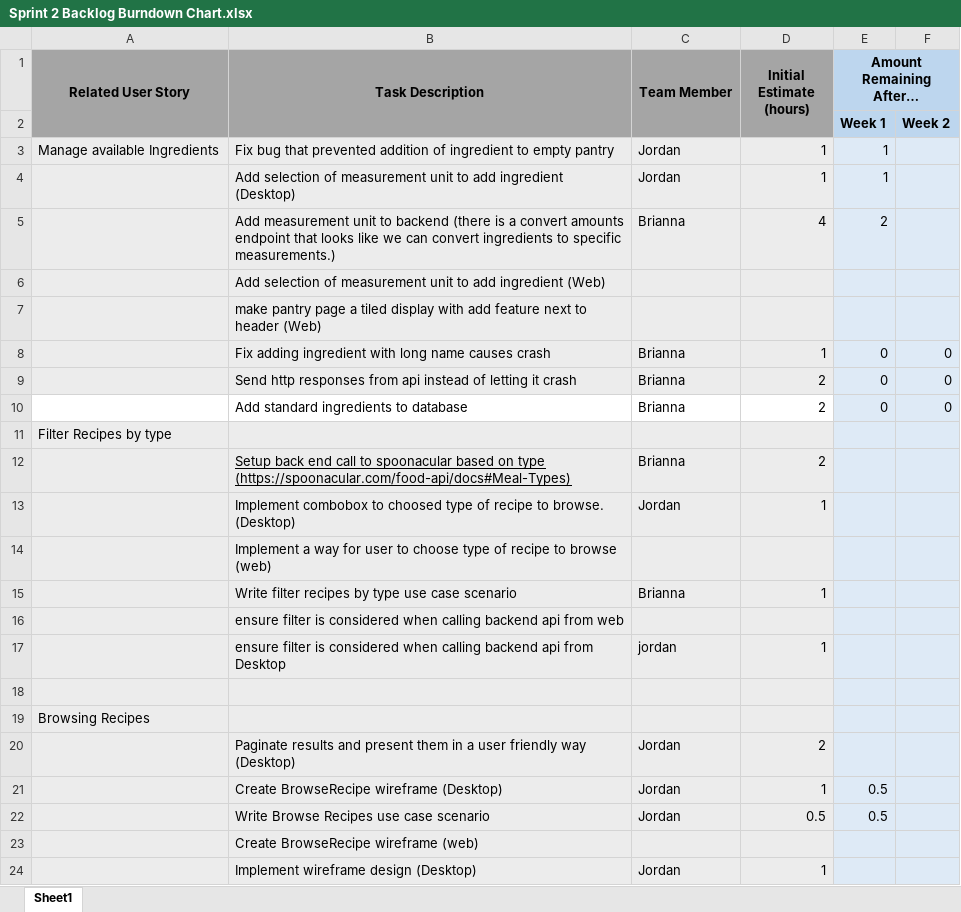
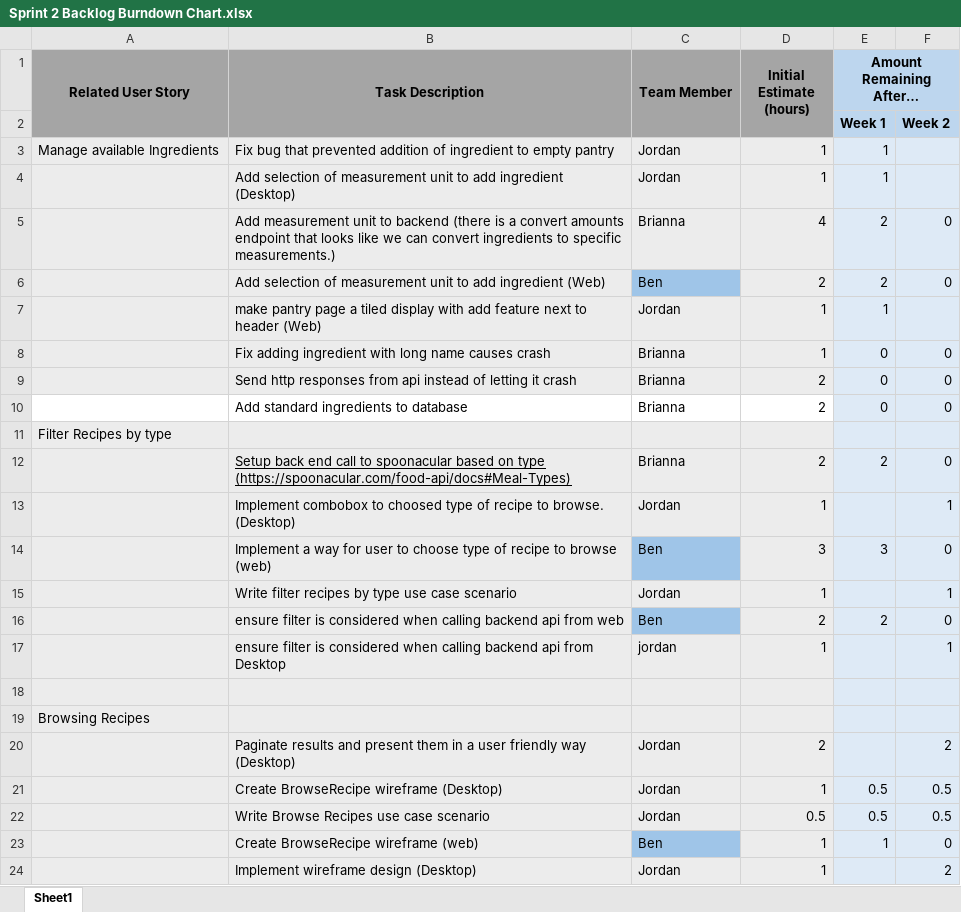
Before and after one commit to balton818/CapstoneSp23_Group3, an Excel workbook: sprints/Sprint2/Sprint 2 Backlog Burndown Chart.xlsx, sheet Sheet1, drawn as a sheet; only a part is shown; values as stored, in another font and other column widths than the file's, no borders; charts and pictures and conditional formats not drawn; the diff covers the shown part only; the diff names each change by its address in the sheet, - before the commit and + after, or states it on an @@ line.

Commit message:
updated backlog

```diff
--- a/sprints/Sprint2/Sprint 2 Backlog Burndown Chart.xlsx (sheet Sheet1)
+++ b/sprints/Sprint2/Sprint 2 Backlog Burndown Chart.xlsx (sheet Sheet1)
-F5:F6: (empty)
+F5:F6: 0
-C6 (Team Member): (empty)
+C6 (Team Member): Ben
-C6 fill: #ECECEC
+C6 fill: #9FC5E8
-D6 (Initial Estimate (hours)): (empty)
+D6 (Initial Estimate (hours)): 2
-E6 (Amount Remaining After…): (empty)
+E6 (Amount Remaining After…): 2
-C7 (Team Member): (empty)
+C7 (Team Member): Jordan
-D7 (Initial Estimate (hours)): (empty)
+D7 (Initial Estimate (hours)): 1
-E7 (Amount Remaining After…): (empty)
+E7 (Amount Remaining After…): 1
-E12 (Amount Remaining After…): (empty)
+E12 (Amount Remaining After…): 2
-F12: (empty)
+F12: 0
-F13: (empty)
+F13: 1
-C14 (Team Member): (empty)
+C14 (Team Member): Ben
-C14 fill: #ECECEC
+C14 fill: #9FC5E8
-D14 (Initial Estimate (hours)): (empty)
+D14 (Initial Estimate (hours)): 3
-E14 (Amount Remaining After…): (empty)
+E14 (Amount Remaining After…): 3
-F14: (empty)
+F14: 0
-C15 (Team Member): Brianna
+C15 (Team Member): Jordan
-F15: (empty)
+F15: 1
-C16 (Team Member): (empty)
+C16 (Team Member): Ben
-C16 fill: #ECECEC
+C16 fill: #9FC5E8
-D16 (Initial Estimate (hours)): (empty)
+D16 (Initial Estimate (hours)): 2
-E16 (Amount Remaining After…): (empty)
+E16 (Amount Remaining After…): 2
-F16: (empty)
+F16: 0
-F17: (empty)
+F17: 1
-F20: (empty)
+F20: 2
-F21:F22: (empty)
+F21:F22: 0.5
-C23 (Team Member): (empty)
+C23 (Team Member): Ben
-C23 fill: #ECECEC
+C23 fill: #9FC5E8
-D23 (Initial Estimate (hours)): (empty)
+D23 (Initial Estimate (hours)): 1
-E23 (Amount Remaining After…): (empty)
+E23 (Amount Remaining After…): 1
-F23: (empty)
+F23: 0
-F24: (empty)
+F24: 2
```
Also changed, not shown: 2 added rows, 2 removed rows, 33 edited cells and cell formats elsewhere in this sheet, charts or pictures.
